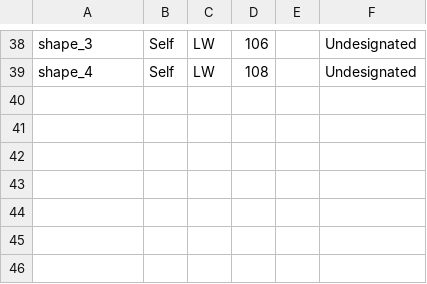
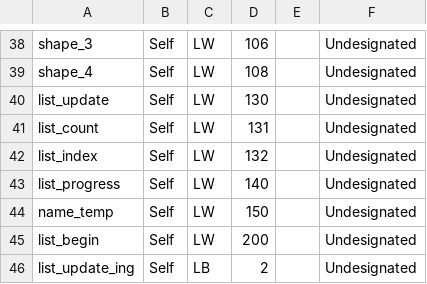
Before and after one commit to Radialxawn/PLC-HMI-Projects, a CSV file: DoorLockSlotMill/MT8071iP.csv, drawn as a sheet; only a part is shown, gaps mark what is left out.

```diff
--- a/DoorLockSlotMill/MT8071iP.csv
+++ b/DoorLockSlotMill/MT8071iP.csv
@@ -39 +39,8 @@ shape_3,Self,LW,106,,Undesignated
 shape_4,Self,LW,108,,Undesignated
+list_update,Self,LW,130,,Undesignated
+list_count,Self,LW,131,,Undesignated
+list_index,Self,LW,132,,Undesignated
+list_progress,Self,LW,140,,Undesignated
+name_temp,Self,LW,150,,Undesignated
+list_begin,Self,LW,200,,Undesignated
+list_update_ing,Self,LB,2,,Undesignated
```
Also changed, not shown: 3 other files.
